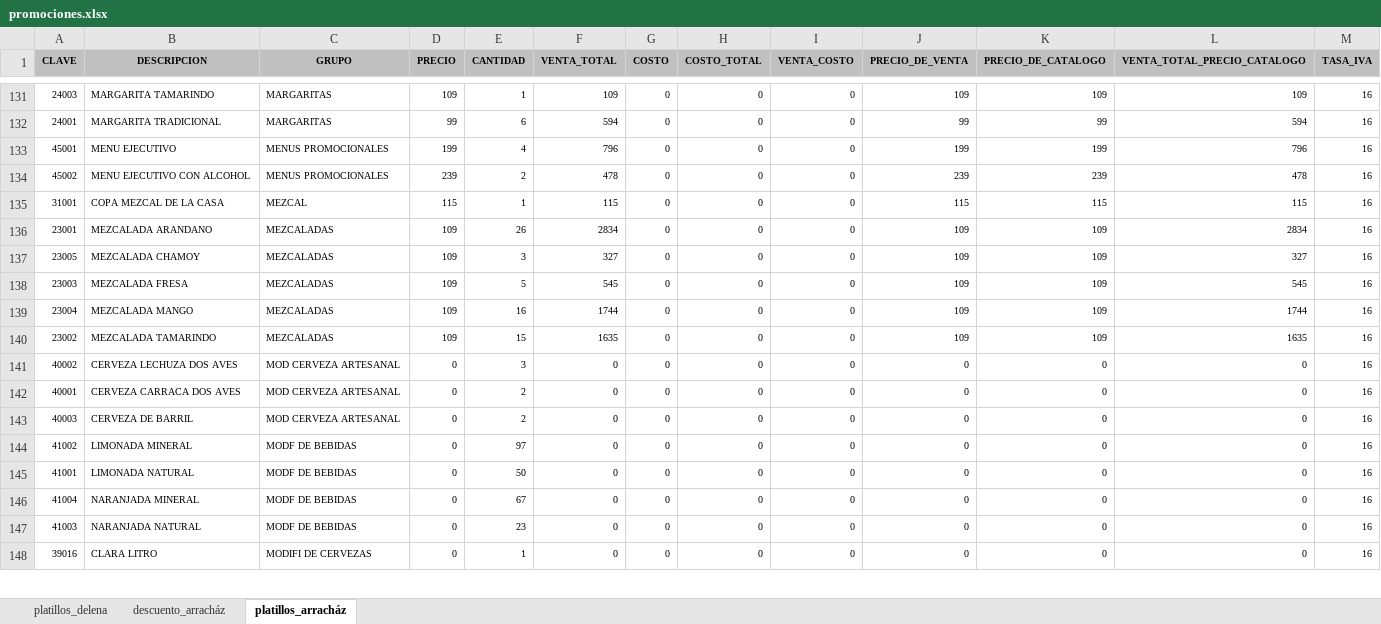
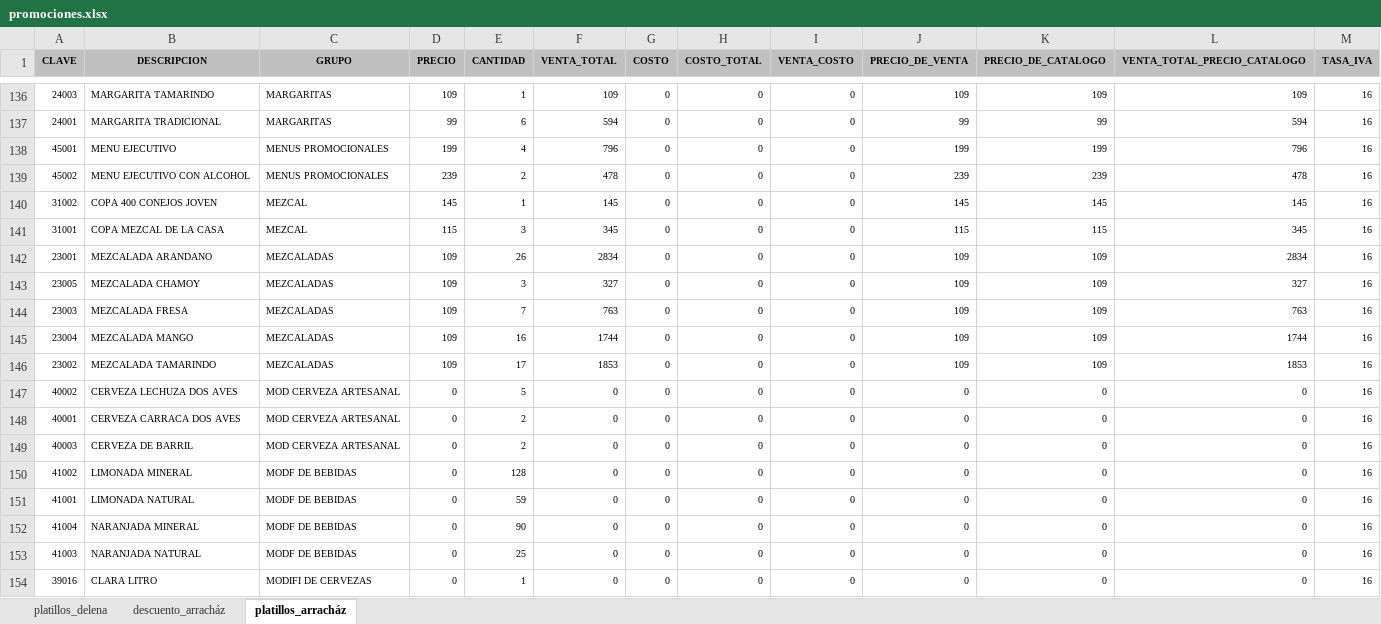
Before and after one commit to FerUlaje/Evaluacion-Restaurantes, an Excel workbook: datasets/promociones.xlsx, sheet platillos_arracház, drawn as a sheet; only a part is shown, gaps mark what is left out; values as stored, in another font and other column widths than the file's, no borders; addresses are those after the commit; the diff covers the shown part only; the diff names each change by its address in the sheet, - before the commit and + after, or states it on an @@ line.

```diff
--- a/datasets/promociones.xlsx (sheet platillos_arracház)
+++ b/datasets/promociones.xlsx (sheet platillos_arracház)
+row 140: 31002 | COPA 400 CONEJOS JOVEN | MEZCAL | 145 | 1 | 145 | 0 | 0 | 0 | 145 | 145 | 145 | 16
-E141 (CANTIDAD): 1
+E141 (CANTIDAD): 3
-F141 (VENTA_TOTAL): 115
+F141 (VENTA_TOTAL): 345
-L141 (VENTA_TOTAL_PRECIO_CATALOGO): 115
+L141 (VENTA_TOTAL_PRECIO_CATALOGO): 345
-E144 (CANTIDAD): 5
+E144 (CANTIDAD): 7
-F144 (VENTA_TOTAL): 545
+F144 (VENTA_TOTAL): 763
-L144 (VENTA_TOTAL_PRECIO_CATALOGO): 545
+L144 (VENTA_TOTAL_PRECIO_CATALOGO): 763
-E146 (CANTIDAD): 15
+E146 (CANTIDAD): 17
-F146 (VENTA_TOTAL): 1635
+F146 (VENTA_TOTAL): 1853
-L146 (VENTA_TOTAL_PRECIO_CATALOGO): 1635
+L146 (VENTA_TOTAL_PRECIO_CATALOGO): 1853
-E147 (CANTIDAD): 3
+E147 (CANTIDAD): 5
-E150 (CANTIDAD): 97
+E150 (CANTIDAD): 128
-E151 (CANTIDAD): 50
+E151 (CANTIDAD): 59
-E152 (CANTIDAD): 67
+E152 (CANTIDAD): 90
-E153 (CANTIDAD): 23
+E153 (CANTIDAD): 25
```
Also changed, not shown: 8 added rows, 437 edited cells and cell formats elsewhere in this sheet, 2 other files.
